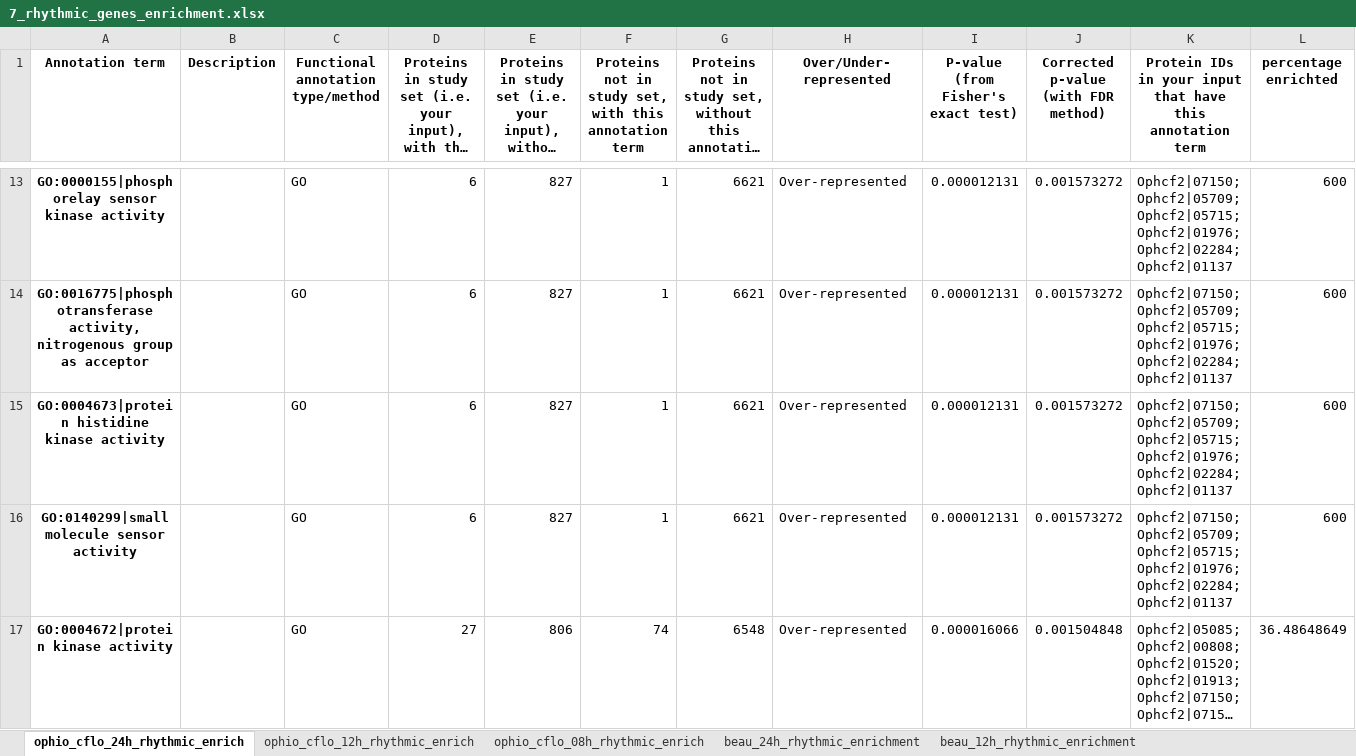
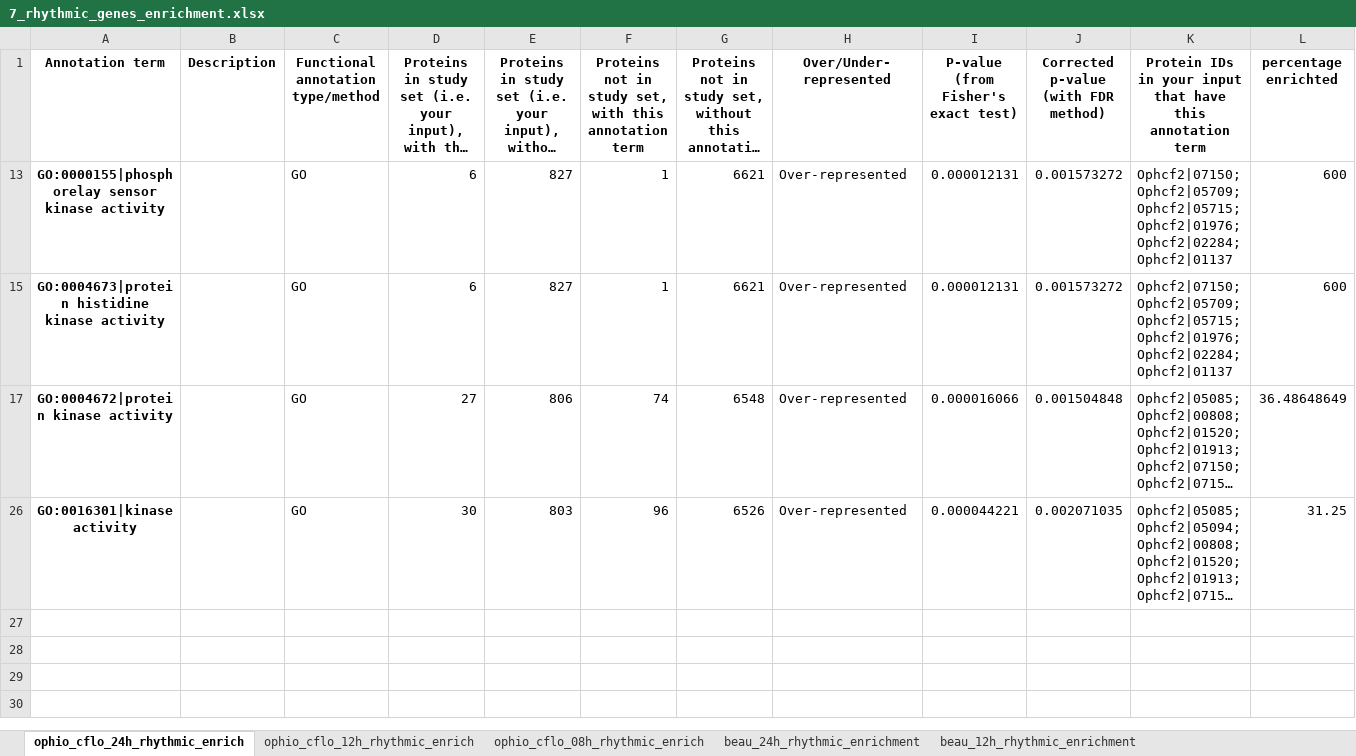
Before and after one commit to biplabendu/Das_et_al_2022a, an Excel workbook: supplement/7_rhythmic_genes_enrichment.xlsx, sheet ophio_cflo_24h_rhythmic_enrich, drawn as a sheet; only a part is shown, gaps mark what is left out; the shorter side is filled out with more unchanged rows; long unchanged cells end in …; values as stored, in another font and other column widths than the file's, no borders; the diff covers the shown part only; the diff names each change by its address in the sheet, - before the commit and + after, or states it on an @@ line.

```diff
--- a/supplement/7_rhythmic_genes_enrichment.xlsx (sheet ophio_cflo_24h_rhythmic_enrich)
+++ b/supplement/7_rhythmic_genes_enrichment.xlsx (sheet ophio_cflo_24h_rhythmic_enrich)
@@ row 14 hidden: GO:0016775|phosphotransferase activity, nitrogenous group as acceptor |  | GO | 6 | 827 | 1 | 6621 | Over-represented | 0.000012131 | 0.001573272 | Ophcf2|07150; Ophcf2|05709; Ophcf2|05715; Ophcf2|01976; Ophcf2|02284; Ophcf2|01137 | 600 @@
@@ row 16 hidden: GO:0140299|small molecule sensor activity |  | GO | 6 | 827 | 1 | 6621 | Over-represented | 0.000012131 | 0.001573272 | Ophcf2|07150; Ophcf2|05709; Ophcf2|05715; Ophcf2|01976; Ophcf2|02284; Ophcf2|01137 | 600 @@
```
Also changed, not shown: 40 hidden or unhidden rows elsewhere in this sheet, sheet beau_24h_rhythmic_enrichment, supplement/10_overlapping_enrichment_rhythmic_gens.xlsx, supplement/4_enrichment_hierachical_clusters.xlsx, 13 other files.
